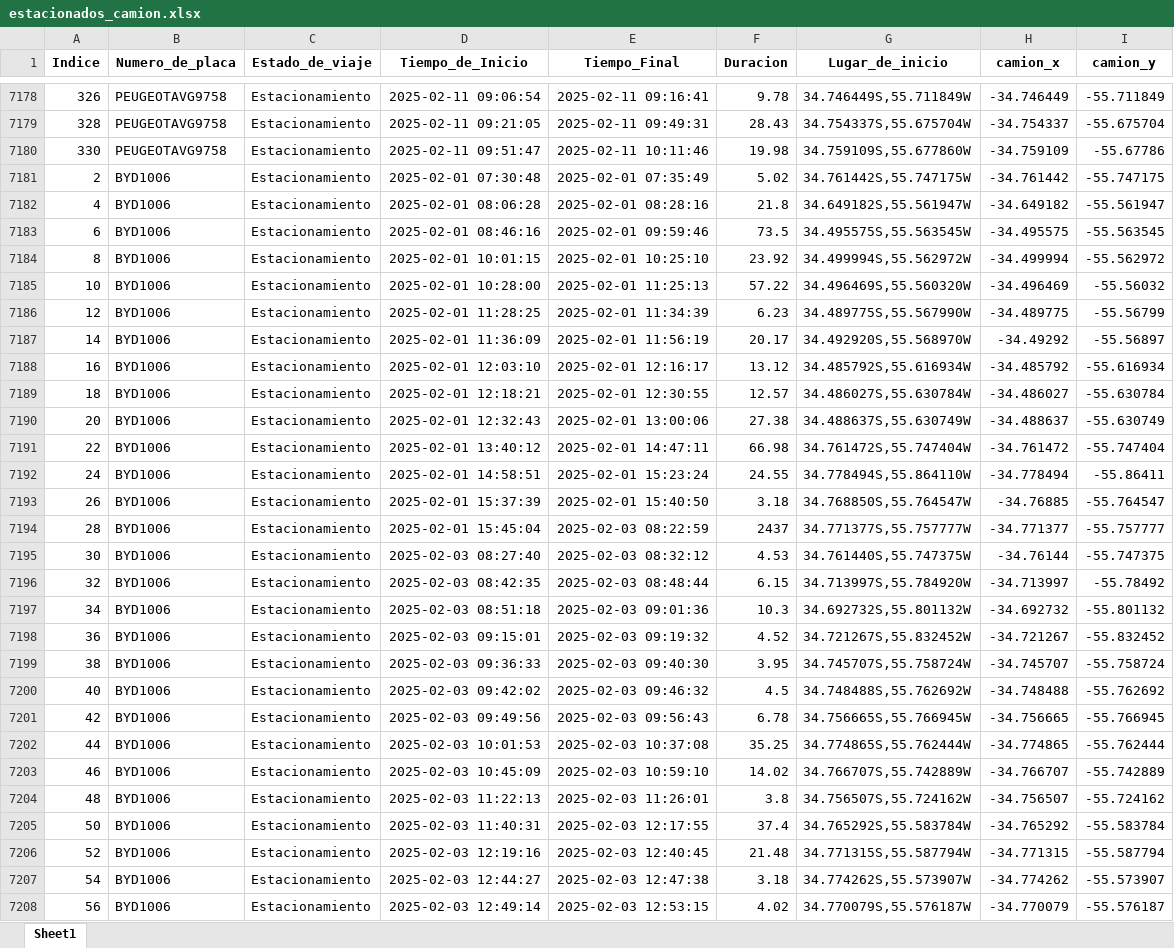
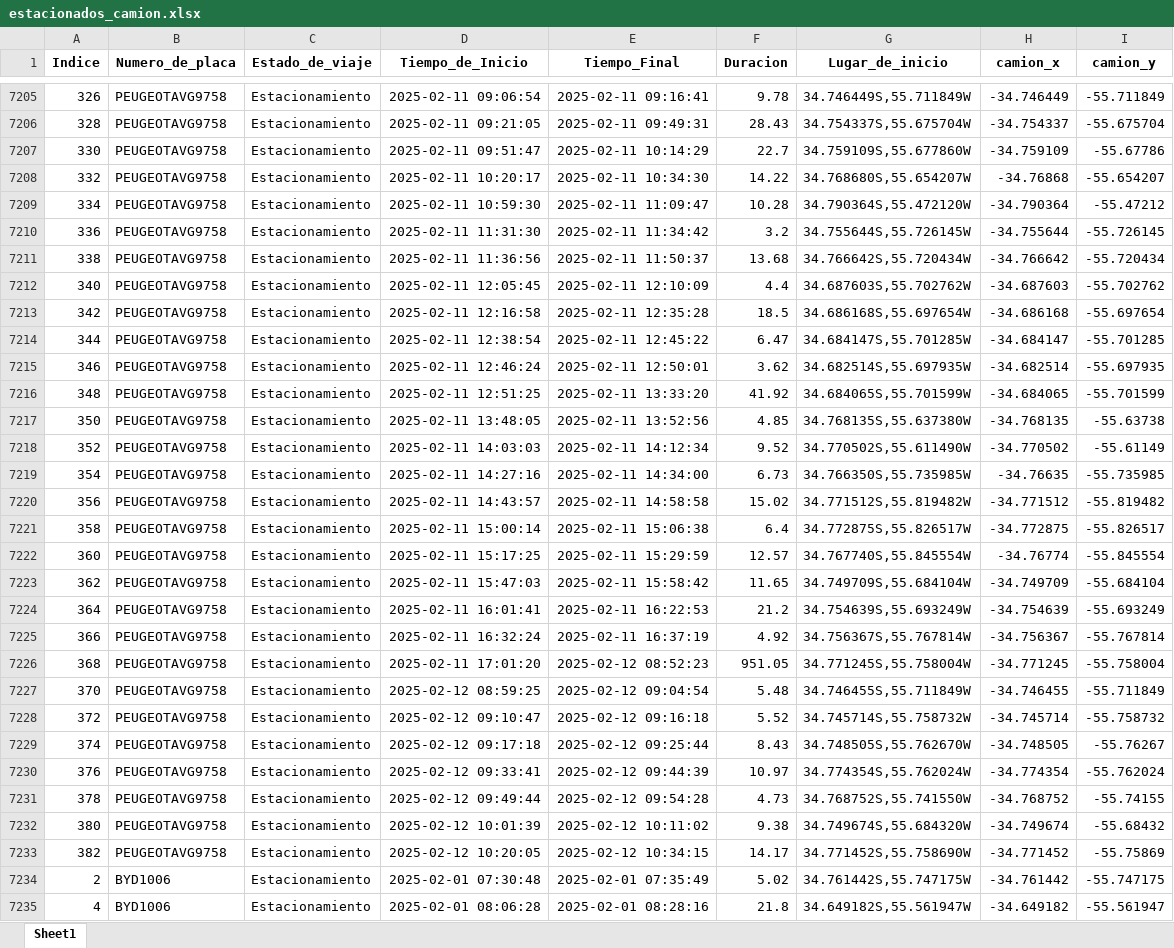
Before and after one commit to bisturito/1-ORIGINAL-DimalMaps, an Excel workbook: data/Limpia/estacionados_camion.xlsx, sheet Sheet1, drawn as a sheet; only a part is shown, gaps mark what is left out; the shorter side is filled out with more unchanged rows; values as stored, in another font and other column widths than the file's, no borders; addresses are those after the commit; the diff covers the shown part only; the diff names each change by its address in the sheet, - before the commit and + after, or states it on an @@ line.

```diff
--- a/data/Limpia/estacionados_camion.xlsx (sheet Sheet1)
+++ b/data/Limpia/estacionados_camion.xlsx (sheet Sheet1)
-E7207 (Tiempo_Final): 2025-02-11 10:11:46
+E7207 (Tiempo_Final): 2025-02-11 10:14:29
-F7207 (Duracion): 19.98
+F7207 (Duracion): 22.7
+row 7208: 332 | PEUGEOTAVG9758 | Estacionamiento | 2025-02-11 10:20:17 | 2025-02-11 10:34:30 | 14.22 | 34.768680S,55.654207W | -34.76868 | -55.654207
+row 7209: 334 | PEUGEOTAVG9758 | Estacionamiento | 2025-02-11 10:59:30 | 2025-02-11 11:09:47 | 10.28 | 34.790364S,55.472120W | -34.790364 | -55.47212
+row 7210: 336 | PEUGEOTAVG9758 | Estacionamiento | 2025-02-11 11:31:30 | 2025-02-11 11:34:42 | 3.2 | 34.755644S,55.726145W | -34.755644 | -55.726145
+row 7211: 338 | PEUGEOTAVG9758 | Estacionamiento | 2025-02-11 11:36:56 | 2025-02-11 11:50:37 | 13.68 | 34.766642S,55.720434W | -34.766642 | -55.720434
+row 7212: 340 | PEUGEOTAVG9758 | Estacionamiento | 2025-02-11 12:05:45 | 2025-02-11 12:10:09 | 4.4 | 34.687603S,55.702762W | -34.687603 | -55.702762
+row 7213: 342 | PEUGEOTAVG9758 | Estacionamiento | 2025-02-11 12:16:58 | 2025-02-11 12:35:28 | 18.5 | 34.686168S,55.697654W | -34.686168 | -55.697654
+row 7214: 344 | PEUGEOTAVG9758 | Estacionamiento | 2025-02-11 12:38:54 | 2025-02-11 12:45:22 | 6.47 | 34.684147S,55.701285W | -34.684147 | -55.701285
+row 7215: 346 | PEUGEOTAVG9758 | Estacionamiento | 2025-02-11 12:46:24 | 2025-02-11 12:50:01 | 3.62 | 34.682514S,55.697935W | -34.682514 | -55.697935
+row 7216: 348 | PEUGEOTAVG9758 | Estacionamiento | 2025-02-11 12:51:25 | 2025-02-11 13:33:20 | 41.92 | 34.684065S,55.701599W | -34.684065 | -55.701599
+row 7217: 350 | PEUGEOTAVG9758 | Estacionamiento | 2025-02-11 13:48:05 | 2025-02-11 13:52:56 | 4.85 | 34.768135S,55.637380W | -34.768135 | -55.63738
+row 7218: 352 | PEUGEOTAVG9758 | Estacionamiento | 2025-02-11 14:03:03 | 2025-02-11 14:12:34 | 9.52 | 34.770502S,55.611490W | -34.770502 | -55.61149
+row 7219: 354 | PEUGEOTAVG9758 | Estacionamiento | 2025-02-11 14:27:16 | 2025-02-11 14:34:00 | 6.73 | 34.766350S,55.735985W | -34.76635 | -55.735985
+row 7220: 356 | PEUGEOTAVG9758 | Estacionamiento | 2025-02-11 14:43:57 | 2025-02-11 14:58:58 | 15.02 | 34.771512S,55.819482W | -34.771512 | -55.819482
+row 7221: 358 | PEUGEOTAVG9758 | Estacionamiento | 2025-02-11 15:00:14 | 2025-02-11 15:06:38 | 6.4 | 34.772875S,55.826517W | -34.772875 | -55.826517
+row 7222: 360 | PEUGEOTAVG9758 | Estacionamiento | 2025-02-11 15:17:25 | 2025-02-11 15:29:59 | 12.57 | 34.767740S,55.845554W | -34.76774 | -55.845554
+row 7223: 362 | PEUGEOTAVG9758 | Estacionamiento | 2025-02-11 15:47:03 | 2025-02-11 15:58:42 | 11.65 | 34.749709S,55.684104W | -34.749709 | -55.684104
+row 7224: 364 | PEUGEOTAVG9758 | Estacionamiento | 2025-02-11 16:01:41 | 2025-02-11 16:22:53 | 21.2 | 34.754639S,55.693249W | -34.754639 | -55.693249
+row 7225: 366 | PEUGEOTAVG9758 | Estacionamiento | 2025-02-11 16:32:24 | 2025-02-11 16:37:19 | 4.92 | 34.756367S,55.767814W | -34.756367 | -55.767814
+row 7226: 368 | PEUGEOTAVG9758 | Estacionamiento | 2025-02-11 17:01:20 | 2025-02-12 08:52:23 | 951.05 | 34.771245S,55.758004W | -34.771245 | -55.758004
+row 7227: 370 | PEUGEOTAVG9758 | Estacionamiento | 2025-02-12 08:59:25 | 2025-02-12 09:04:54 | 5.48 | 34.746455S,55.711849W | -34.746455 | -55.711849
+row 7228: 372 | PEUGEOTAVG9758 | Estacionamiento | 2025-02-12 09:10:47 | 2025-02-12 09:16:18 | 5.52 | 34.745714S,55.758732W | -34.745714 | -55.758732
+row 7229: 374 | PEUGEOTAVG9758 | Estacionamiento | 2025-02-12 09:17:18 | 2025-02-12 09:25:44 | 8.43 | 34.748505S,55.762670W | -34.748505 | -55.76267
+row 7230: 376 | PEUGEOTAVG9758 | Estacionamiento | 2025-02-12 09:33:41 | 2025-02-12 09:44:39 | 10.97 | 34.774354S,55.762024W | -34.774354 | -55.762024
+row 7231: 378 | PEUGEOTAVG9758 | Estacionamiento | 2025-02-12 09:49:44 | 2025-02-12 09:54:28 | 4.73 | 34.768752S,55.741550W | -34.768752 | -55.74155
+row 7232: 380 | PEUGEOTAVG9758 | Estacionamiento | 2025-02-12 10:01:39 | 2025-02-12 10:11:02 | 9.38 | 34.749674S,55.684320W | -34.749674 | -55.68432
+row 7233: 382 | PEUGEOTAVG9758 | Estacionamiento | 2025-02-12 10:20:05 | 2025-02-12 10:34:15 | 14.17 | 34.771452S,55.758690W | -34.771452 | -55.75869
```
Also changed, not shown: 69 added rows and 12 edited cells elsewhere in this sheet, data/Limpia/Tabla_Proyectos_Clientes.xlsx, data/Limpia/Ubicaciones_direcciones.xlsx, 12 other files.
